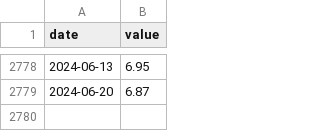
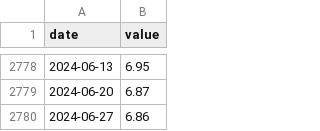
Before and after one commit to jcharbneau/capstone-project-rosy_economix, a CSV file: src/dbt_project/seeds/raw_30-year_fixed-rate_mortgage_average.csv, drawn as a sheet; only a part is shown, gaps mark what is left out.

```diff
--- a/src/dbt_project/seeds/raw_30-year_fixed-rate_mortgage_average.csv
+++ b/src/dbt_project/seeds/raw_30-year_fixed-rate_mortgage_average.csv
@@ -2779 +2779,2 @@ date,value
 2024-06-20,6.87
+2024-06-27,6.86
```
Also changed, not shown: src/dbt_project/seeds/raw_consumer_sentiment_index.csv, src/dbt_project/seeds/raw_daily_treasury_yield_curve_rates.csv, 1 other file.
